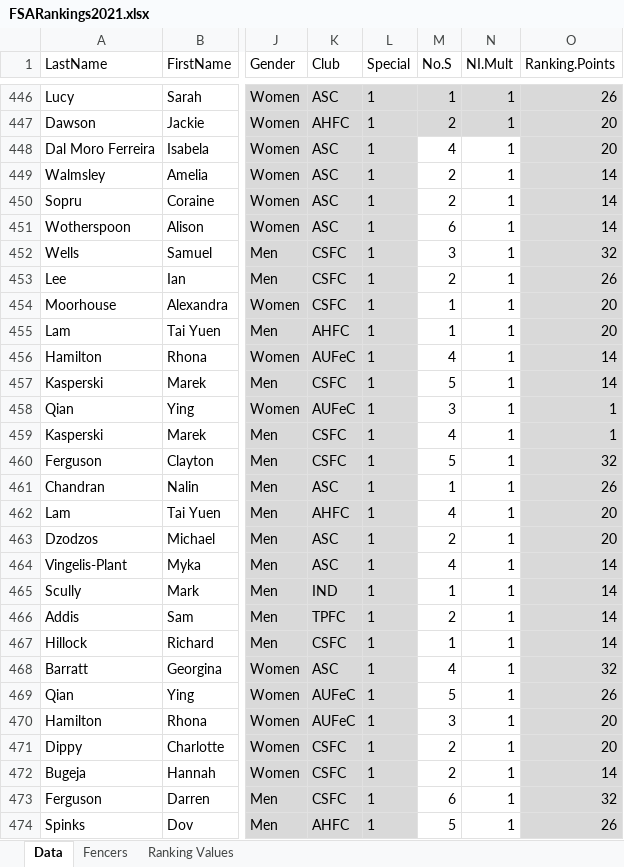
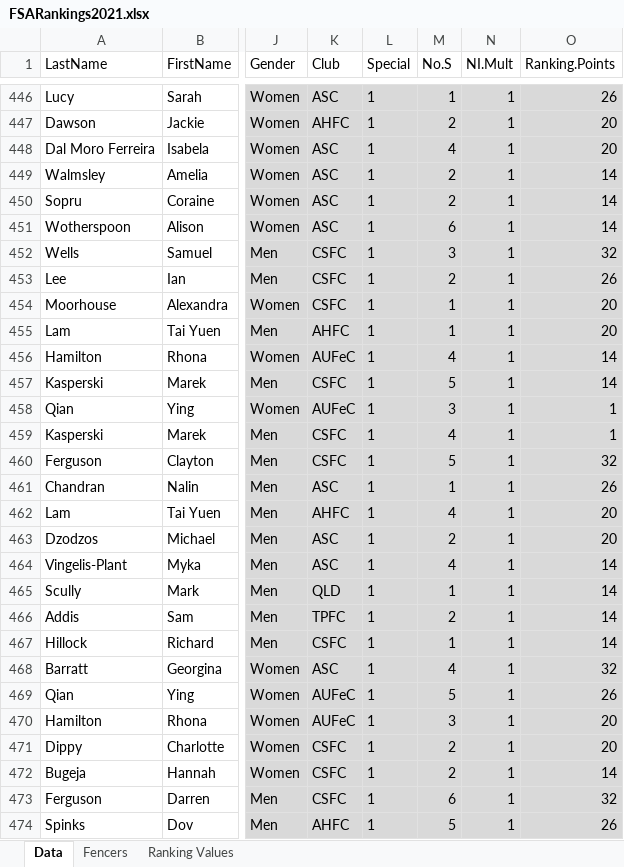
Before and after one commit to stuartmarshall87/FencingSAResults2, an Excel workbook: 2021/FSARankings2021.xlsx, sheet Data, drawn as a sheet; only a part is shown, gaps mark what is left out; values as stored, in another font and other column widths than the file's, no borders; table styles not drawn; the diff covers the shown part only; the diff names each change by its address in the sheet, - before the commit and + after, or states it on an @@ line.

Commit message:
update ranking formats

```diff
--- a/2021/FSARankings2021.xlsx (sheet Data)
+++ b/2021/FSARankings2021.xlsx (sheet Data)
-M448:N474 fill: none
+M448:N474 fill: #D9D9D9
-K465 (Club): IND
+K465 (Club): QLD
```
Also changed, not shown: 115 edited cells and cell formats elsewhere in this sheet, sheet Fencers, formulas that keep their value, 1 other file.
